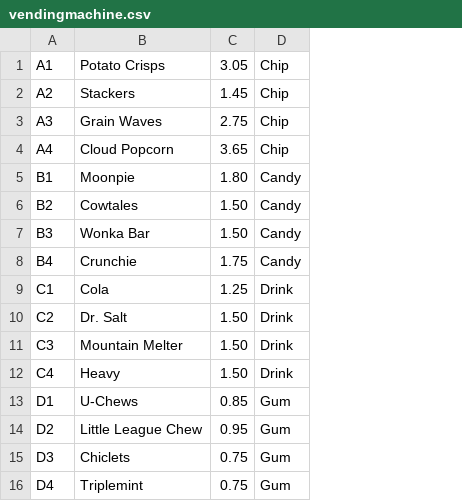
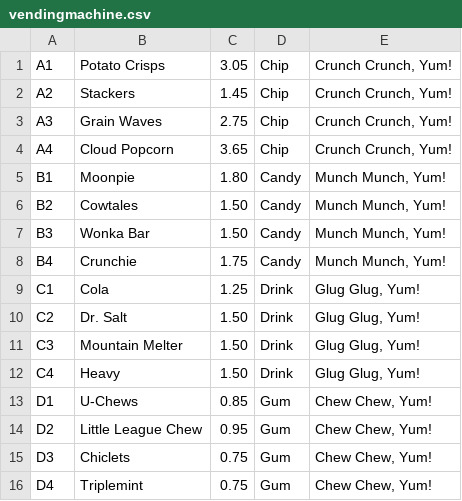
Before and after one commit to s32989/java-capstone-module-1-team-8, a CSV file: vendingmachine.csv, drawn as a sheet; the diff names each change by its address in the sheet, - before the commit and + after, or states it on an @@ line.

```diff
--- a/vendingmachine.csv
+++ b/vendingmachine.csv
+column E, rows 1-16: Crunch Crunch, Yum! | Crunch Crunch, Yum! | Crunch Crunch, Yum! | Crunch Crunch, Yum! | Munch Munch, Yum! | Munch Munch, Yum! | Munch Munch, Yum! | Munch Munch, Yum! | Glug Glug, Yum! | Glug Glug, Yum! | Glug Glug, Yum! | Glug Glug, Yum! | Chew Chew, Yum! | Chew Chew, Yum! | Chew Chew, Yum! | Chew Chew, Yum!
```
Also changed, not shown: 4 other files.
